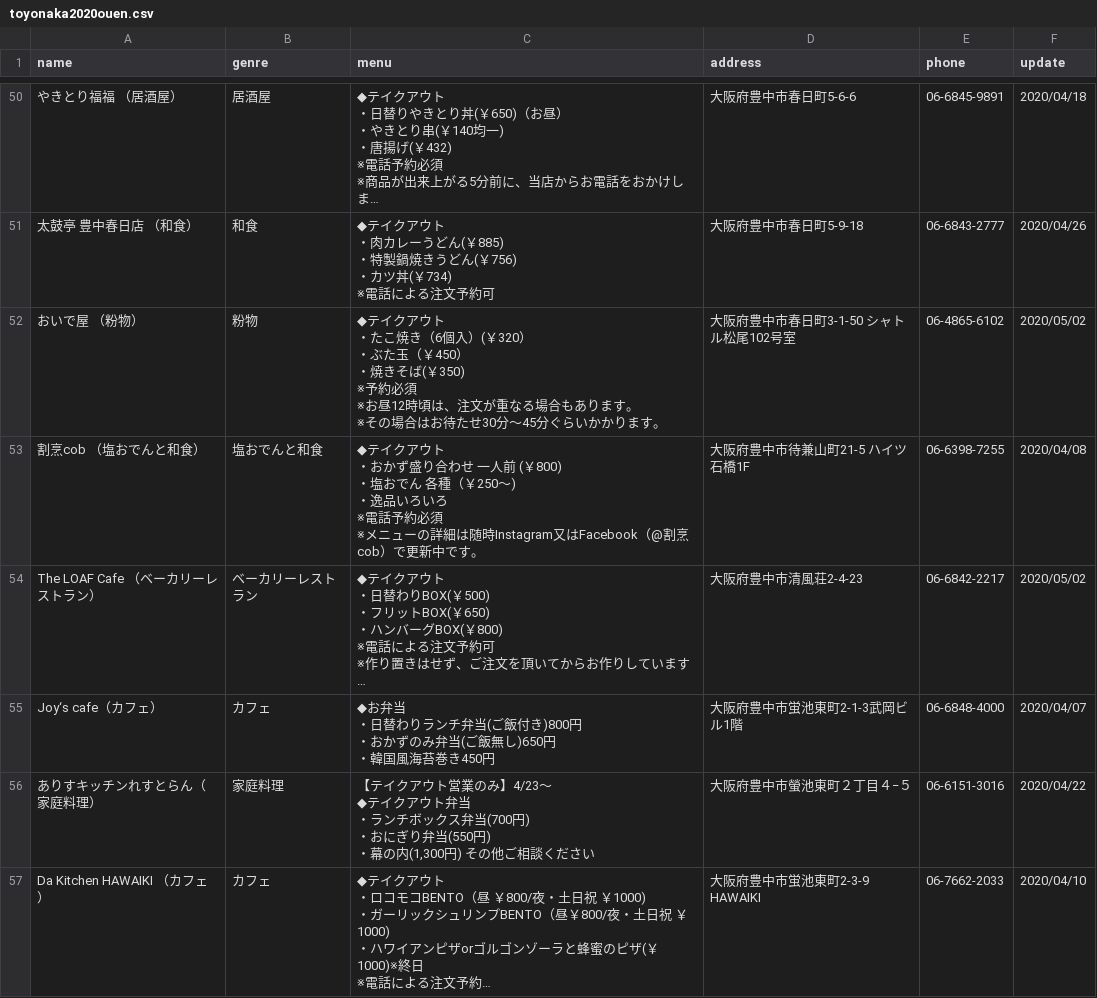
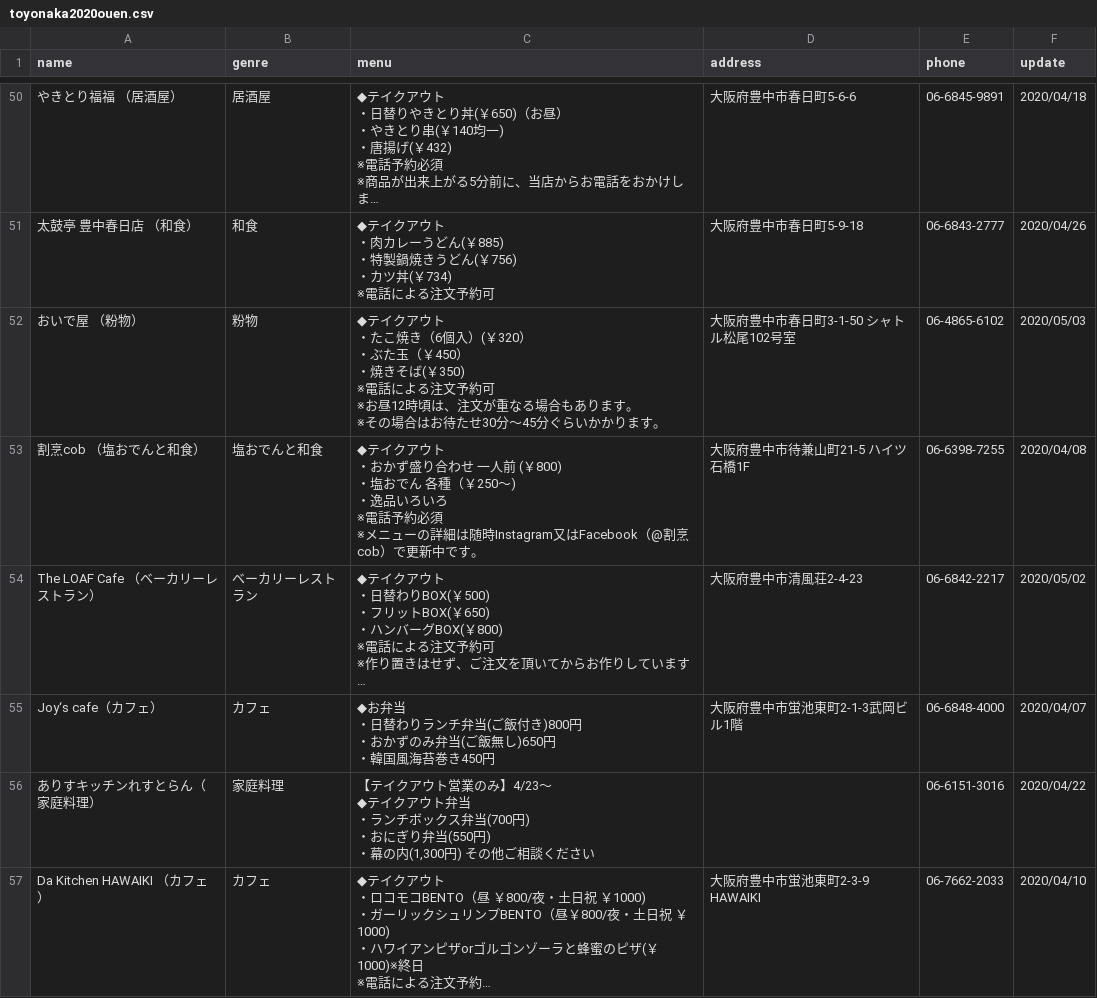
Before and after one commit to yuch4n/toyonaka2020ouen, a CSV file: toyonaka2020ouen.csv, drawn as a sheet; only a part is shown, gaps mark what is left out; long unchanged cells end in …; ↵ is a line break in a cell; the diff covers the shown part only; the diff names each change by its address in the sheet, - before the commit and + after, or states it on an @@ line.

```diff
--- a/toyonaka2020ouen.csv
+++ b/toyonaka2020ouen.csv
-C52 (menu): …(￥350) ↵ ※予約必須 ↵ ※お昼…
+C52 (menu): …(￥350) ↵ ※電話による注文予約可 ↵ ※お昼…
-F52 (update): 2020/05/02
+F52 (update): 2020/05/03
-D56 (address): 大阪府豊中市螢池東町２丁目４−５
+D56 (address): (empty)
```
Also changed, not shown: 18 edited cells elsewhere in this file, 1 other file.
